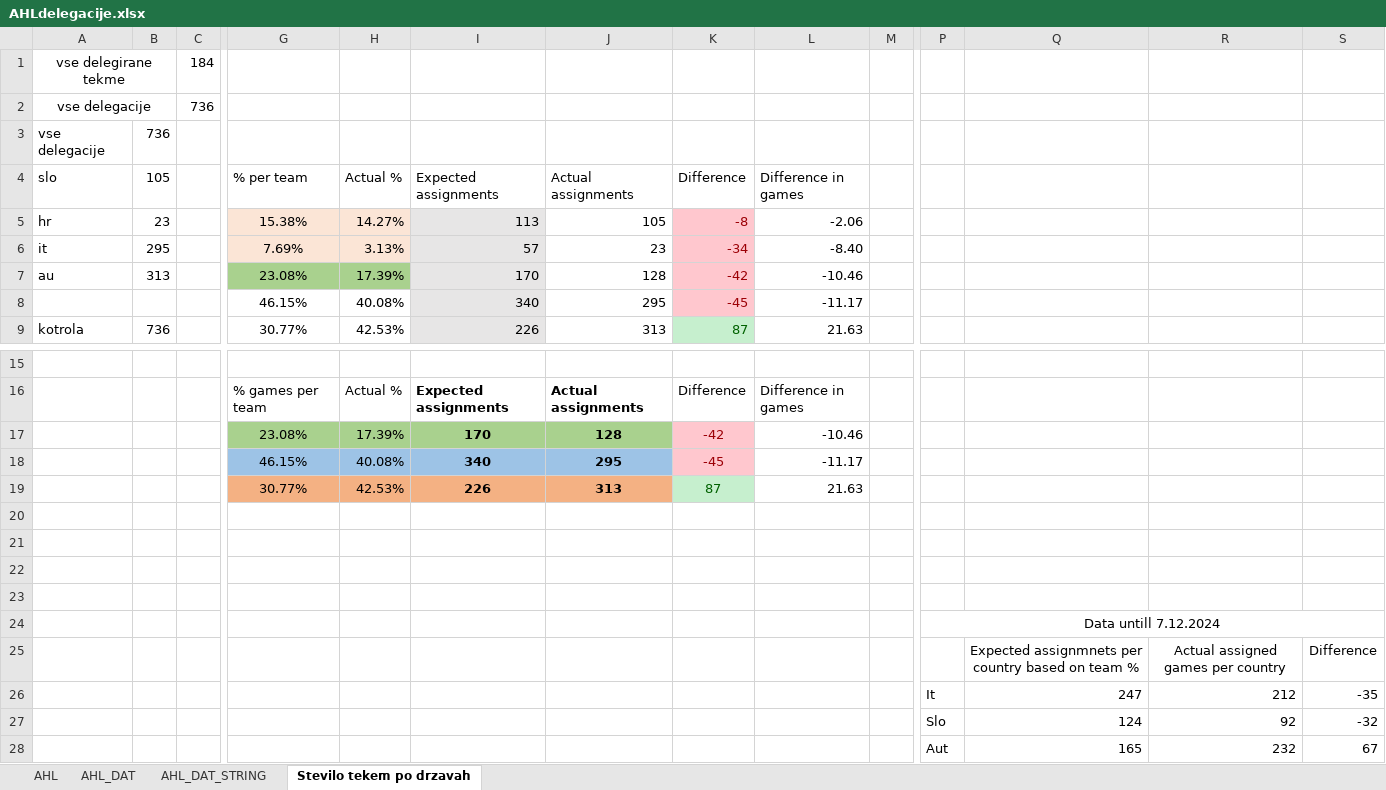
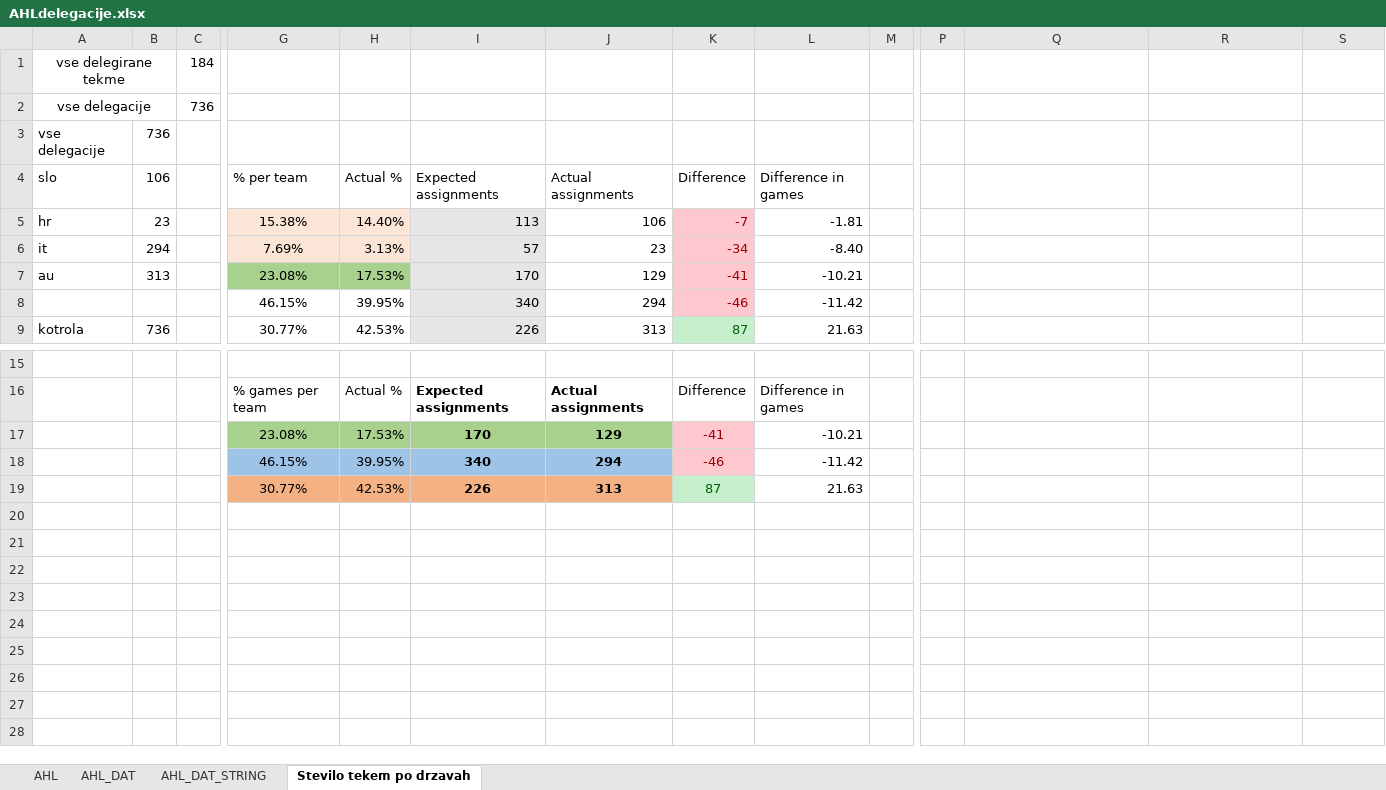
Before and after one commit to snojle23/delegacije, an Excel workbook: data/AHLdelegacije.xlsx, sheet Stevilo tekem po drzavah, drawn as a sheet; only a part is shown, gaps mark what is left out; values as stored, in another font and other column widths than the file's, no borders; rows hold the shown columns only; the diff names each change by its address in the sheet, - before the commit and + after, or states it on an @@ line.

```diff
--- a/data/AHLdelegacije.xlsx (sheet Stevilo tekem po drzavah)
+++ b/data/AHLdelegacije.xlsx (sheet Stevilo tekem po drzavah)
-B4: 105
+B4: 106
-H5 (Actual %): 14.27%
+H5 (Actual %): 14.40%
-J5 (Actual assignments): 105
+J5 (Actual assignments): 106
-K5 (Difference): -8
+K5 (Difference): -7
-L5 (Difference in games): -2.06
+L5 (Difference in games): -1.81
-B6 (106): 295
+B6 (106): 294
-H7 (Actual %): 17.39%
+H7 (Actual %): 17.53%
-J7 (Actual assignments): 128
+J7 (Actual assignments): 129
-K7 (Difference): -42
+K7 (Difference): -41
-L7 (Difference in games): -10.46
+L7 (Difference in games): -10.21
-H8 (Actual %): 40.08%
+H8 (Actual %): 39.95%
-J8 (Actual assignments): 295
+J8 (Actual assignments): 294
-K8 (Difference): -45
+K8 (Difference): -46
-L8 (Difference in games): -11.17
+L8 (Difference in games): -11.42
-H17 (Actual %): 17.39%
+H17 (Actual %): 17.53%
-J17 (Actual assignments): 128
+J17 (Actual assignments): 129
-K17 (Difference): -42
+K17 (Difference): -41
-L17 (Difference in games): -10.46
+L17 (Difference in games): -10.21
-H18 (Actual %): 40.08%
+H18 (Actual %): 39.95%
-J18 (Actual assignments): 295
+J18 (Actual assignments): 294
-K18 (Difference): -45
+K18 (Difference): -46
-L18 (Difference in games): -11.17
+L18 (Difference in games): -11.42
-row 20: (empty)
-row 21: (empty)
-row 22: (empty)
-row 23: (empty)
-row 24:  |  |  |  |  |  |  |  |  |  | Data untill 7.12.2024
-row 25:  |  |  |  |  |  |  |  |  |  |  | Expected assignmnets per country based on team % | Actual assigned games per country | Difference
-row 26:  |  |  |  |  |  |  |  |  |  | It | 247 | 212 | -35
-row 27:  |  |  |  |  |  |  |  |  |  | Slo | 124 | 92 | -32
-row 28:  |  |  |  |  |  |  |  |  |  | Aut | 165 | 232 | 67
```
Also changed, not shown: sheet AHL, sheet AHL_DAT, sheet AHL_DAT_STRING, formulas that keep their value, data/ICEHLdelegacije.xlsx, 6 other files.
